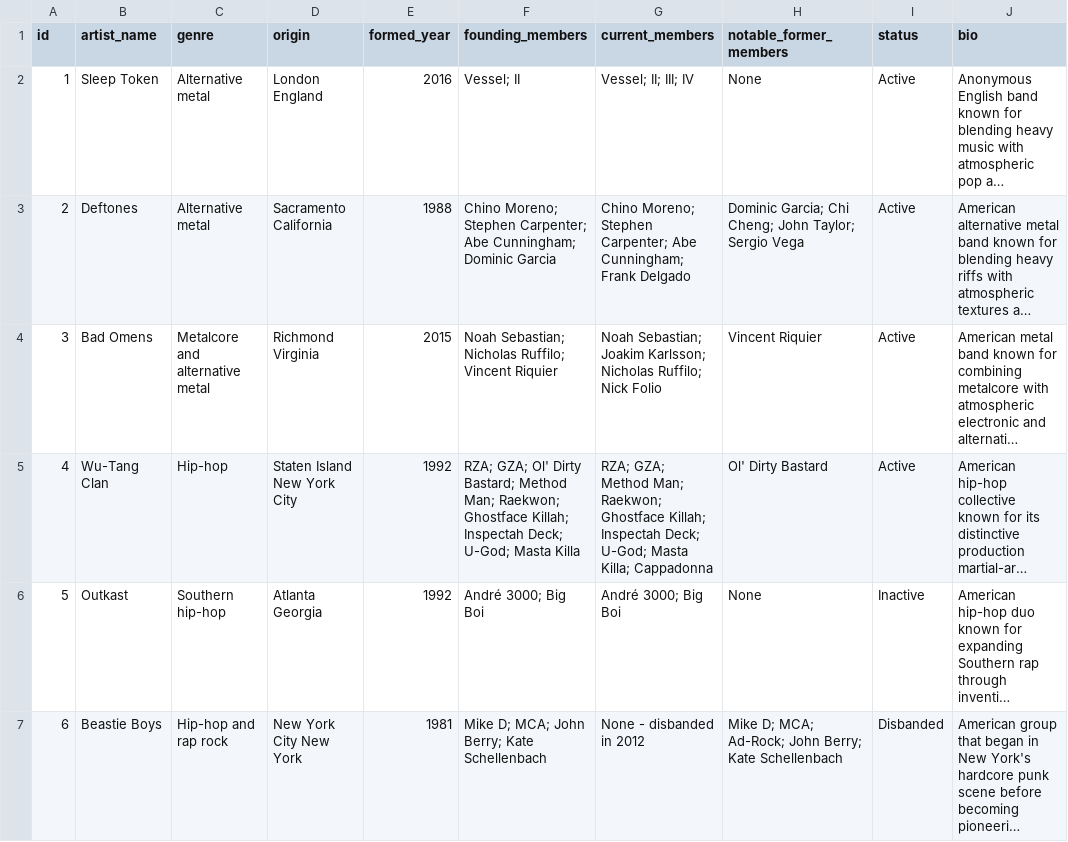
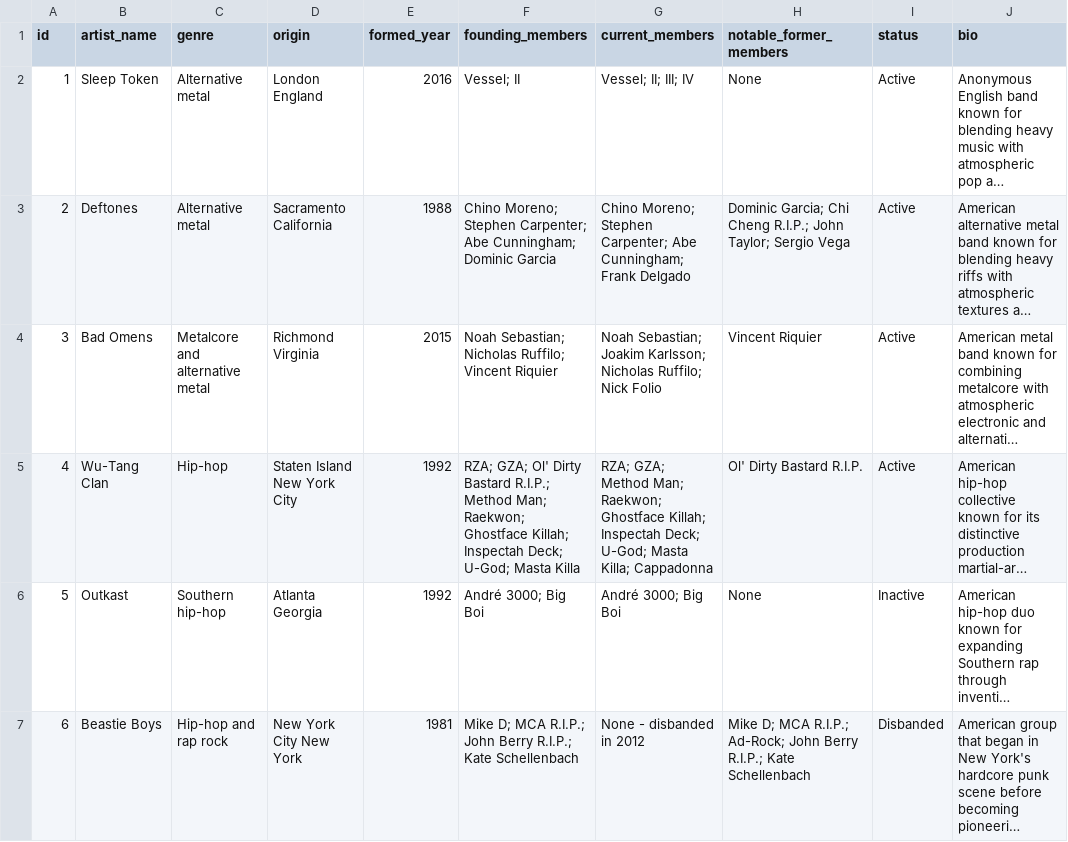
Before and after one commit to mattwainwright-dev/capstone, a CSV file: pulse-artists.csv, drawn as a sheet; only a part is shown; long unchanged cells end in …; the diff names each change by its address in the sheet, - before the commit and + after, or states it on an @@ line.

Commit message:
add RIP labels to artist data

```diff
--- a/pulse-artists.csv
+++ b/pulse-artists.csv
-H3 (notable_former_members): …Garcia; Chi Cheng; John Taylor;…
+H3 (notable_former_members): …Garcia; Chi Cheng R.I.P.; John Taylor;…
-F5 (founding_members): …Ol' Dirty Bastard; Method Man;…
+F5 (founding_members): …Ol' Dirty Bastard R.I.P.; Method Man;…
-H5 (notable_former_members): Ol' Dirty Bastard
+H5 (notable_former_members): Ol' Dirty Bastard R.I.P.
-F7 (founding_members): Mike D; MCA; John Berry; Kate Schellenbach
+F7 (founding_members): Mike D; MCA R.I.P.; John Berry R.I.P.; Kate Schellenbach
-H7 (notable_former_members): Mike D; MCA; Ad-Rock; John Berry; Kate Schellenbach
+H7 (notable_former_members): Mike D; MCA R.I.P.; Ad-Rock; John Berry R.I.P.; Kate Schellenbach
```
